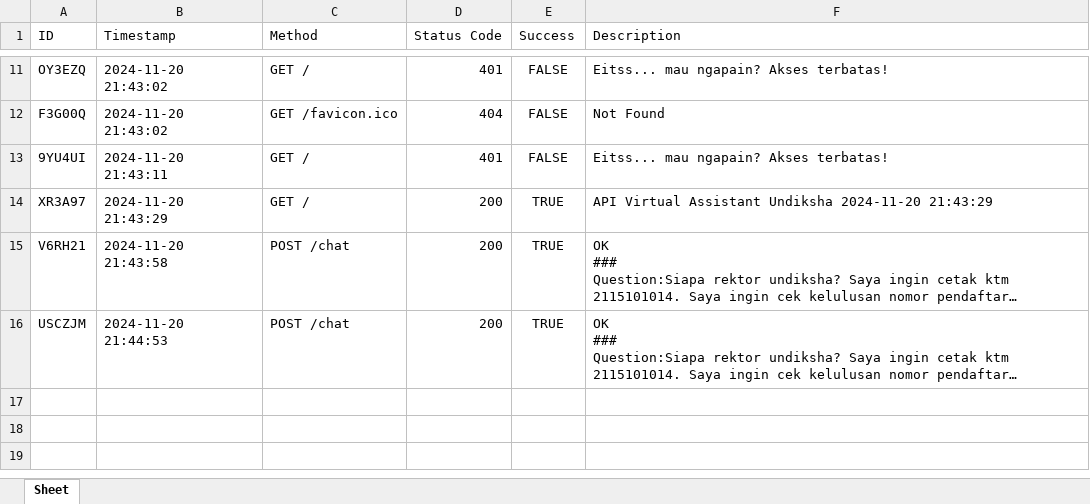
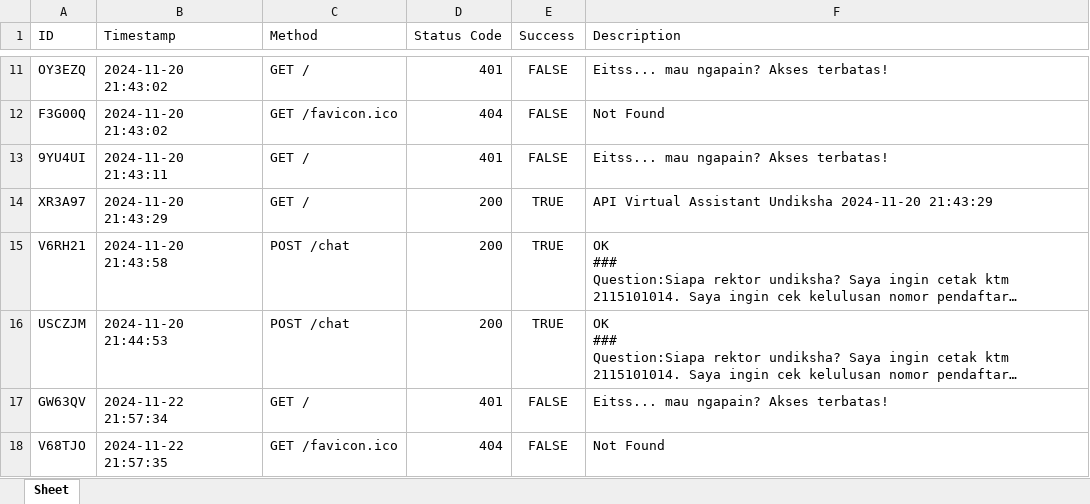
Before and after one commit to odetv/va-pmb-undiksha, an Excel workbook: api/logs/log_activity.xlsx, sheet Sheet, drawn as a sheet; only a part is shown, gaps mark what is left out; long unchanged cells end in …; values as stored, in another font and other column widths than the file's, no borders; the diff names each change by its address in the sheet, - before the commit and + after, or states it on an @@ line.

```diff
--- a/api/logs/log_activity.xlsx (sheet Sheet)
+++ b/api/logs/log_activity.xlsx (sheet Sheet)
+row 17: GW63QV | 2024-11-22 21:57:34 | GET / | 401 | FALSE | Eitss... mau ngapain? Akses terbatas!
+row 18: V68TJO | 2024-11-22 21:57:35 | GET /favicon.ico | 404 | FALSE | Not Found
```
Also changed, not shown: 2 other files.
